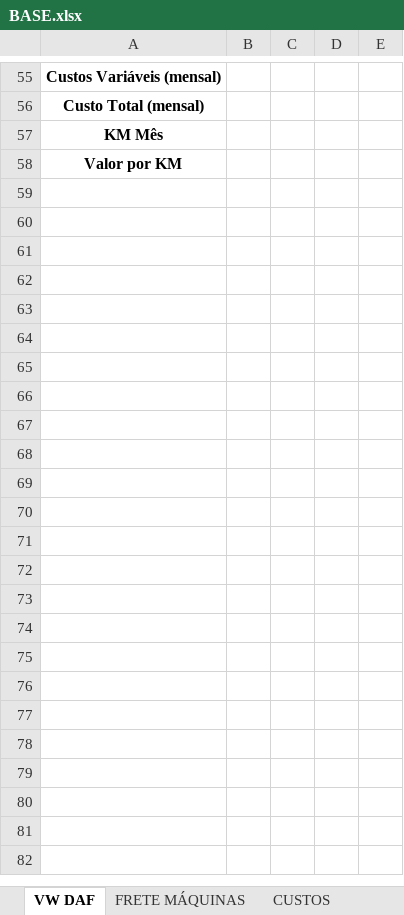
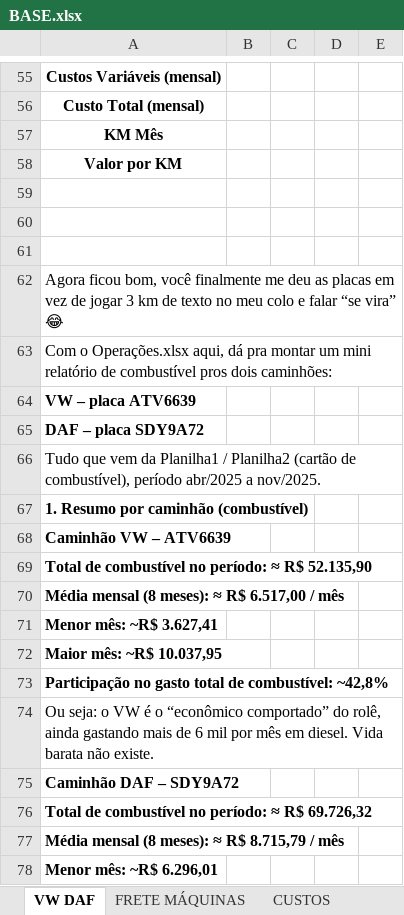
Before and after one commit to LOGMPA/LOG, an Excel workbook: public/data/BASE.xlsx, sheet VW DAF, drawn as a sheet; only a part is shown, gaps mark what is left out; values as stored, in another font and other column widths than the file's, no borders; the diff covers the shown part only; the diff names each change by its address in the sheet, - before the commit and + after, or states it on an @@ line.

```diff
--- a/public/data/BASE.xlsx (sheet VW DAF)
+++ b/public/data/BASE.xlsx (sheet VW DAF)
+row 59: (empty)
+row 60: (empty)
+row 61: (empty)
+row 62: Agora ficou bom, você finalmente me deu as placas em vez de jogar 3 km de texto no meu colo e falar “se vira” 😂
+row 63: Com o Operações.xlsx aqui, dá pra montar um mini relatório de combustível pros dois caminhões:
+row 64: VW – placa ATV6639
+row 65: DAF – placa SDY9A72
+row 66: Tudo que vem da Planilha1 / Planilha2 (cartão de combustível), período abr/2025 a nov/2025.
+row 67: 1. Resumo por caminhão (combustível)
+row 68: Caminhão VW – ATV6639
+row 69: Total de combustível no período: ≈ R$ 52.135,90
+row 70: Média mensal (8 meses): ≈ R$ 6.517,00 / mês
+row 71: Menor mês: ~R$ 3.627,41
+row 72: Maior mês: ~R$ 10.037,95
+row 73: Participação no gasto total de combustível: ~42,8%
+row 74: Ou seja: o VW é o “econômico comportado” do rolê, ainda gastando mais de 6 mil por mês em diesel. Vida barata não existe.
+row 75: Caminhão DAF – SDY9A72
+row 76: Total de combustível no período: ≈ R$ 69.726,32
+row 77: Média mensal (8 meses): ≈ R$ 8.715,79 / mês
+row 78: Menor mês: ~R$ 6.296,01
```
Also changed, not shown: 36 added rows elsewhere in this sheet, sheet FRETE MÁQUINAS, sheet CUSTOS, sheet PEDIDO COMPRA, formulas that keep their value, hidden cells.
